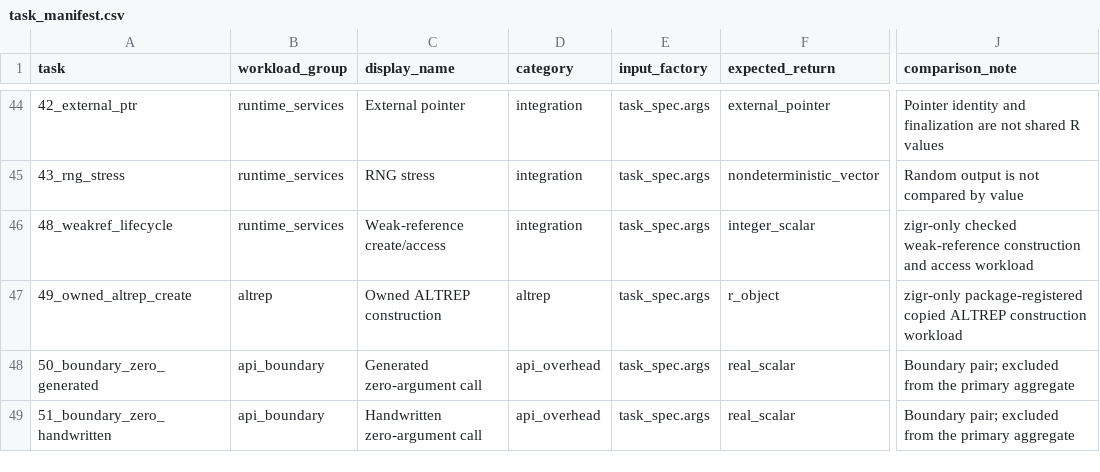
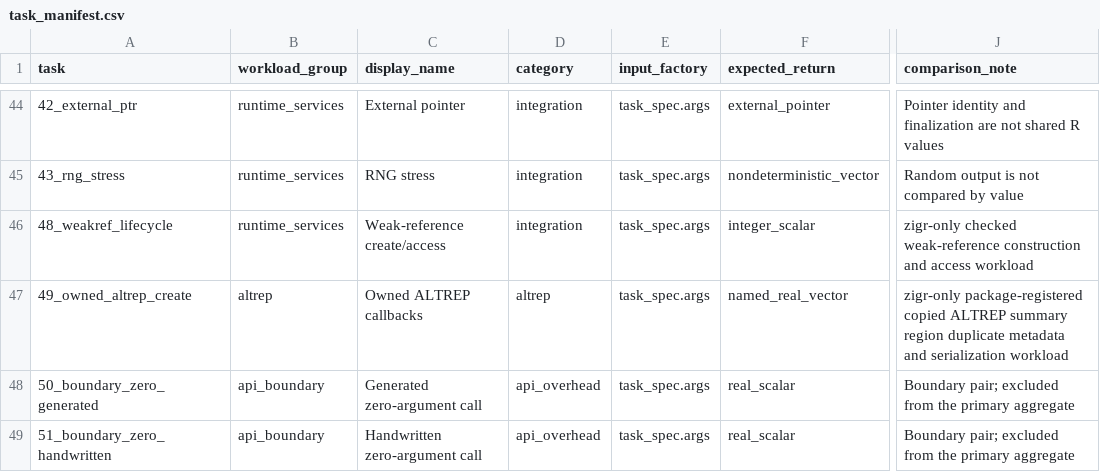
Before and after one commit to eneskemalergin/zigr, a CSV file: benchmarks/task_manifest.csv, drawn as a sheet; only a part is shown, gaps mark what is left out; the diff names each change by its address in the sheet, - before the commit and + after, or states it on an @@ line.

Commit message:
fix: further owned altrep improvemetns (callback, under load GC etc)

```diff
--- a/benchmarks/task_manifest.csv
+++ b/benchmarks/task_manifest.csv
-C47 (display_name): Owned ALTREP construction
+C47 (display_name): Owned ALTREP callbacks
-F47 (expected_return): r_object
+F47 (expected_return): named_real_vector
-J47 (comparison_note): …copied ALTREP construction workload
+J47 (comparison_note): …copied ALTREP summary region duplicate metadata and serialization workload
```
Also changed, not shown: 10 other files.
